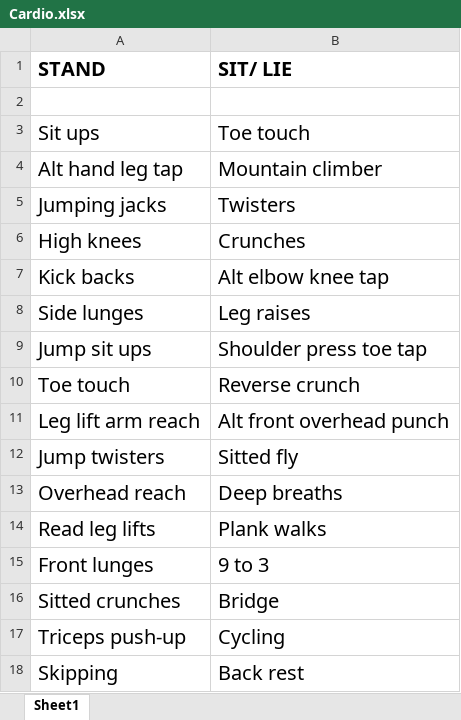
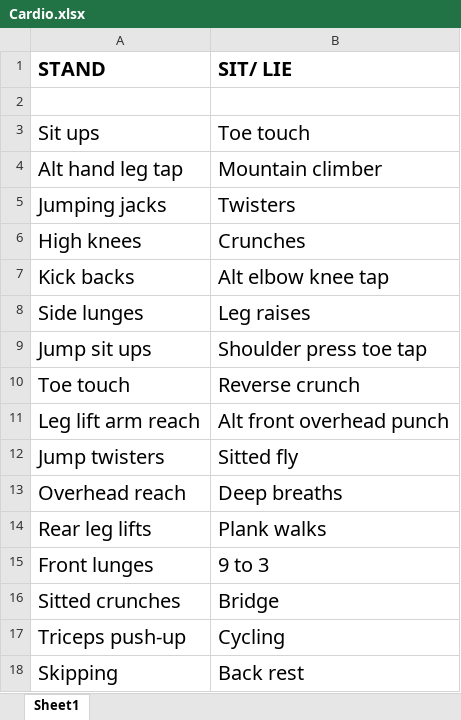
Before and after one commit to arya-prakyath/the-a-films, an Excel workbook: Arya_Temp/Cardio.xlsx, sheet Sheet1, drawn as a sheet; values as stored, in another font and other column widths than the file's, no borders; the diff names each change by its address in the sheet, - before the commit and + after, or states it on an @@ line.

Commit message:
Cardio

```diff
--- a/Arya_Temp/Cardio.xlsx (sheet Sheet1)
+++ b/Arya_Temp/Cardio.xlsx (sheet Sheet1)
-A14 (STAND): Read leg lifts
+A14 (STAND): Rear leg lifts
```
Also changed, not shown: 1 other file.
